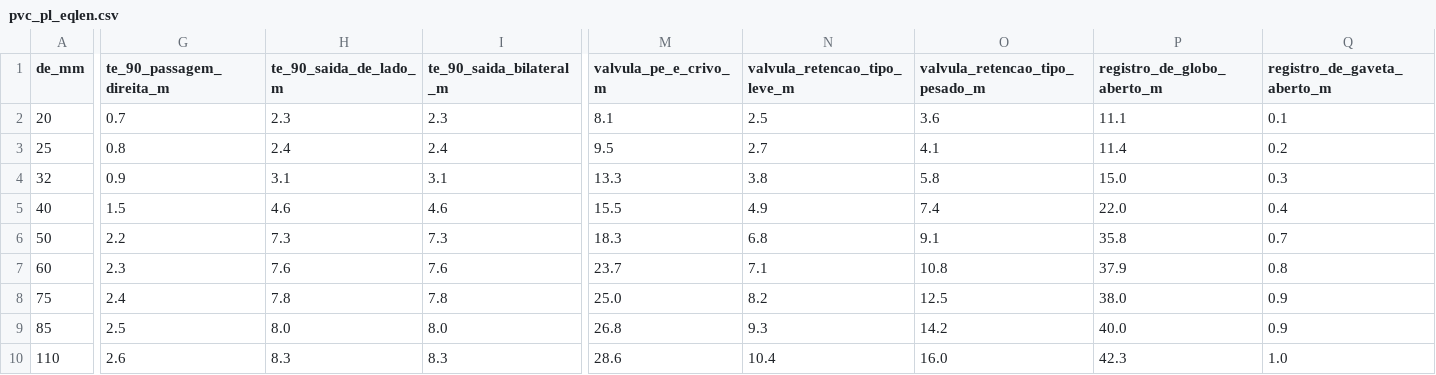
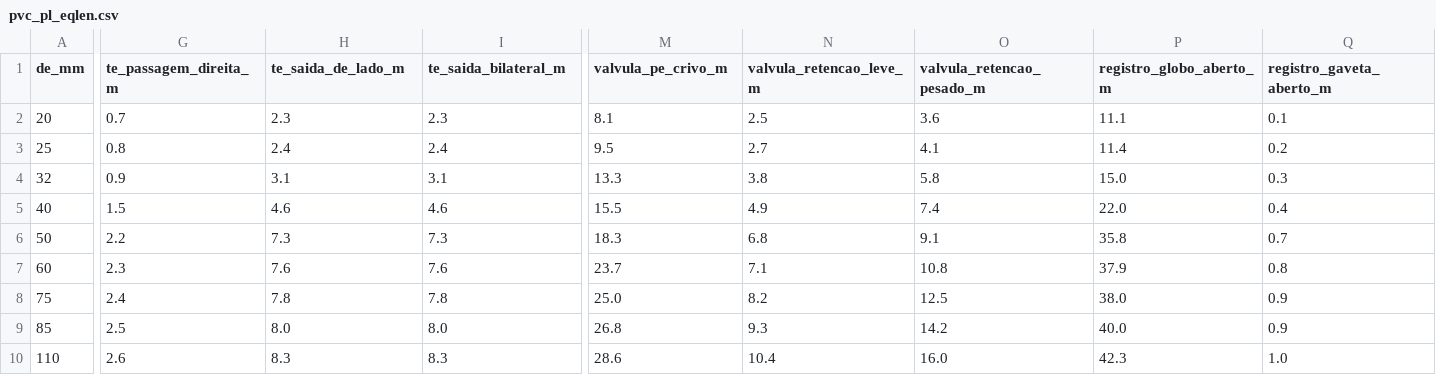
Before and after one commit to SaulQuadros/dimensionamento_af, a CSV file: data/pvc_pl_eqlen.csv, drawn as a sheet; only a part is shown, gaps mark what is left out; the diff covers the shown part only; the diff names each change by its address in the sheet, - before the commit and + after, or states it on an @@ line.

```diff
--- a/data/pvc_pl_eqlen.csv
+++ b/data/pvc_pl_eqlen.csv
-G1: te_90_passagem_direita_m
+G1: te_passagem_direita_m
-H1: te_90_saida_de_lado_m
+H1: te_saida_de_lado_m
-I1: te_90_saida_bilateral_m
+I1: te_saida_bilateral_m
-M1: valvula_pe_e_crivo_m
+M1: valvula_pe_crivo_m
-N1: valvula_retencao_tipo_leve_m
+N1: valvula_retencao_leve_m
-O1: valvula_retencao_tipo_pesado_m
+O1: valvula_retencao_pesado_m
-P1: registro_de_globo_aberto_m
+P1: registro_globo_aberto_m
-Q1: registro_de_gaveta_aberto_m
+Q1: registro_gaveta_aberto_m
```
Also changed, not shown: 1 edited cell elsewhere in this file, data/fofo_pl_eqlen.csv, 3 other files.
